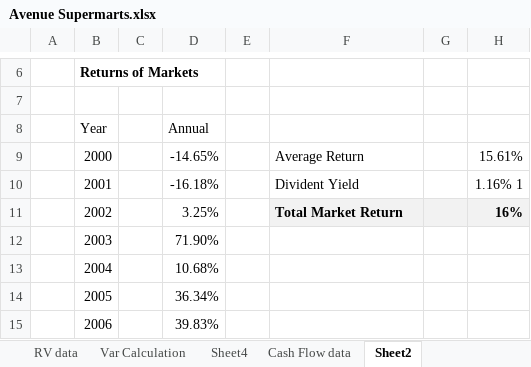
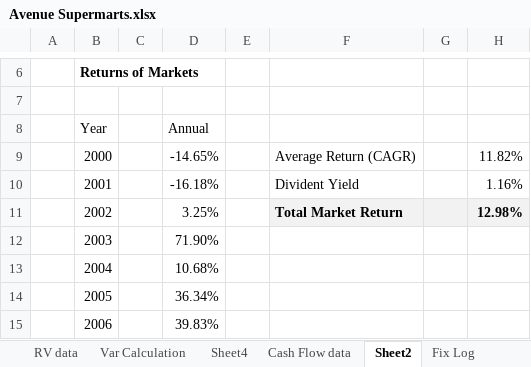
Before and after one commit to bhbhavna/Financial-Model-of-Dmart, an Excel workbook: Avenue Supermarts.xlsx, sheet Sheet2, drawn as a sheet; only a part is shown, gaps mark what is left out; values as stored, in another font and other column widths than the file's, no borders; 1 other sheet too large or unreadable and not compared; the diff names each change by its address in the sheet, - before the commit and + after, or states it on an @@ line.

```diff
--- a/Avenue Supermarts.xlsx (sheet Sheet2)
+++ b/Avenue Supermarts.xlsx (sheet Sheet2)
+sheet tab: Fix Log
-F9: Average Return
+F9: Average Return (CAGR)
-H9: 15.61%
+H9: 11.82%
-H10: 1.16% 1
+H10: 1.16%
-H11: 16%
+H11: 12.98%
```
Also changed, not shown: sheet DCF, sheet Football Field, sheet Forecast, sheet Relative Valuation, sheet WACC, formulas that keep their value, charts or pictures, 1 other file.
